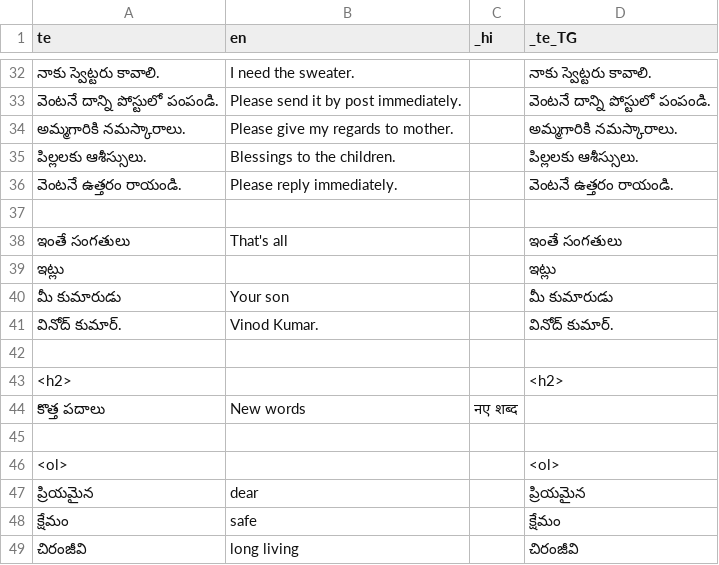
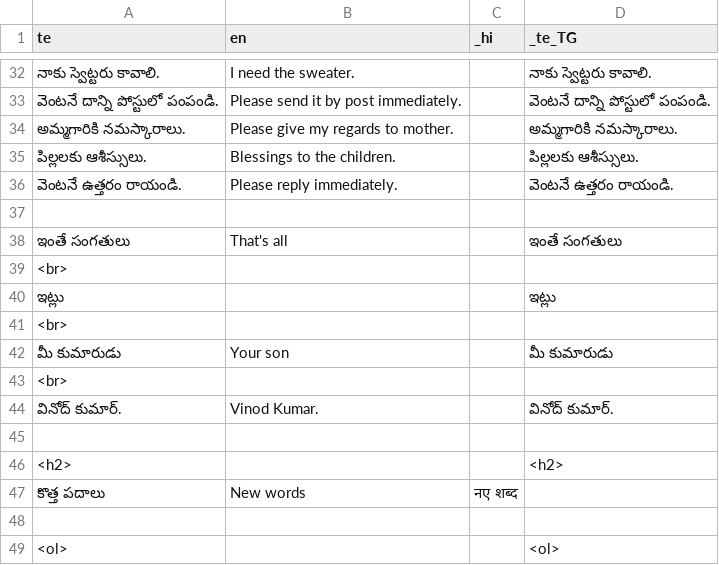
Before and after one commit to sharmaeklavya2/narrator-ws, a CSV file: articles/ict/24.csv, drawn as a sheet; only a part is shown, gaps mark what is left out; the shorter side is filled out with more unchanged rows; the diff names each change by its address in the sheet, - before the commit and + after, or states it on an @@ line.

```diff
--- a/articles/ict/24.csv
+++ b/articles/ict/24.csv
+row 39: <br>
+row 41: <br>
+row 43: <br>
```
Also changed, not shown: 1 other file.
